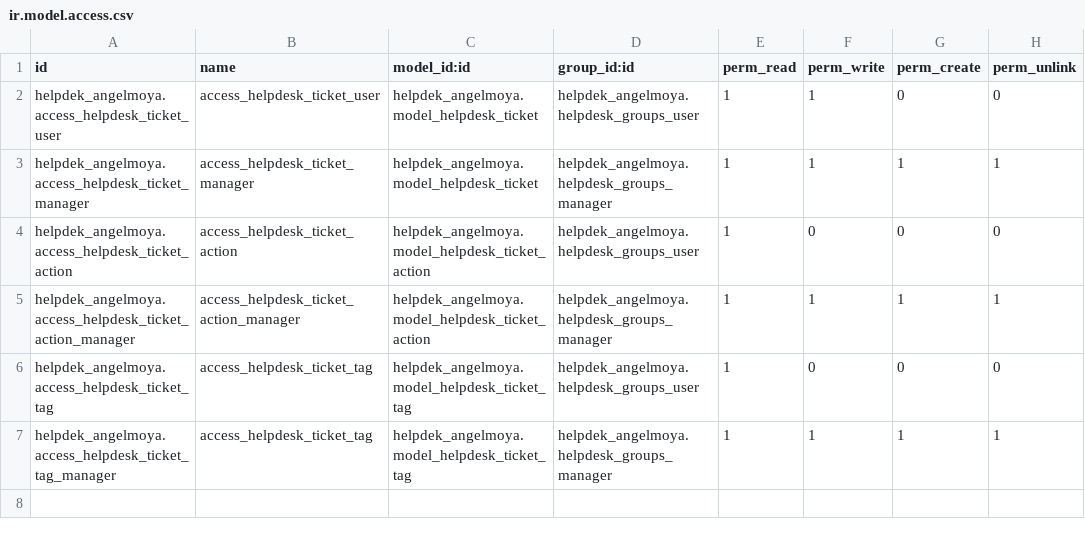
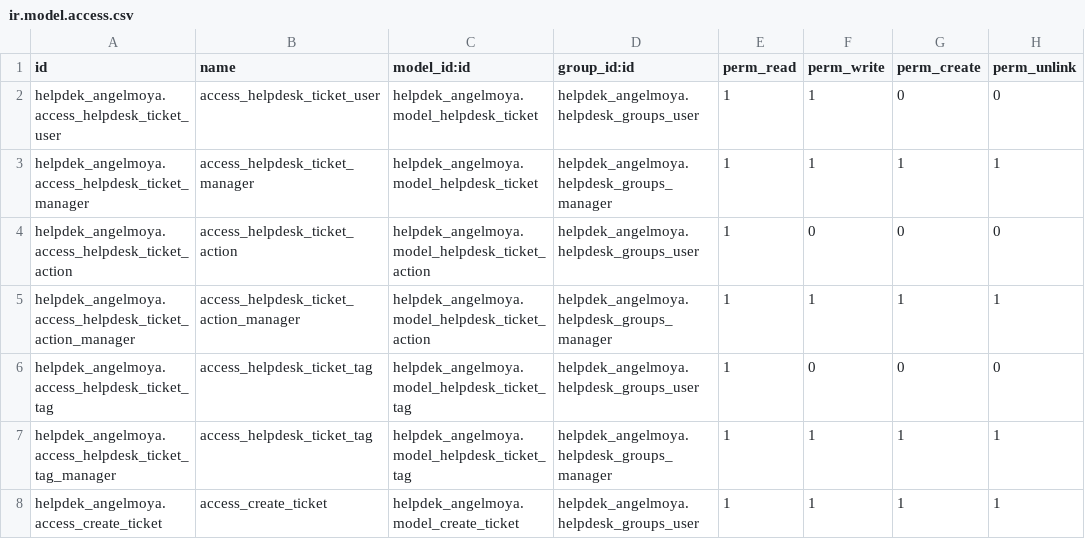
Before and after one commit to angelmoya/curso2022-01, a CSV file: helpdek_angelmoya/security/ir.model.access.csv, drawn as a sheet.

```diff
--- a/helpdek_angelmoya/security/ir.model.access.csv
+++ b/helpdek_angelmoya/security/ir.model.access.csv
@@ -7 +7,2 @@ helpdek_angelmoya.access_helpdesk_ticket_tag,access_helpdesk_ticket_tag,helpdek_
 helpdek_angelmoya.access_helpdesk_ticket_tag_manager,access_helpdesk_ticket_tag,helpdek_angelmoya.model_helpdesk_ticket_tag,helpdek_angelmoya.helpdesk_groups_manager,1,1,1,1
+helpdek_angelmoya.access_create_ticket,access_create_ticket,helpdek_angelmoya.model_create_ticket,helpdek_angelmoya.helpdesk_groups_user,1,1,1,1
```
Also changed, not shown: 6 other files.
